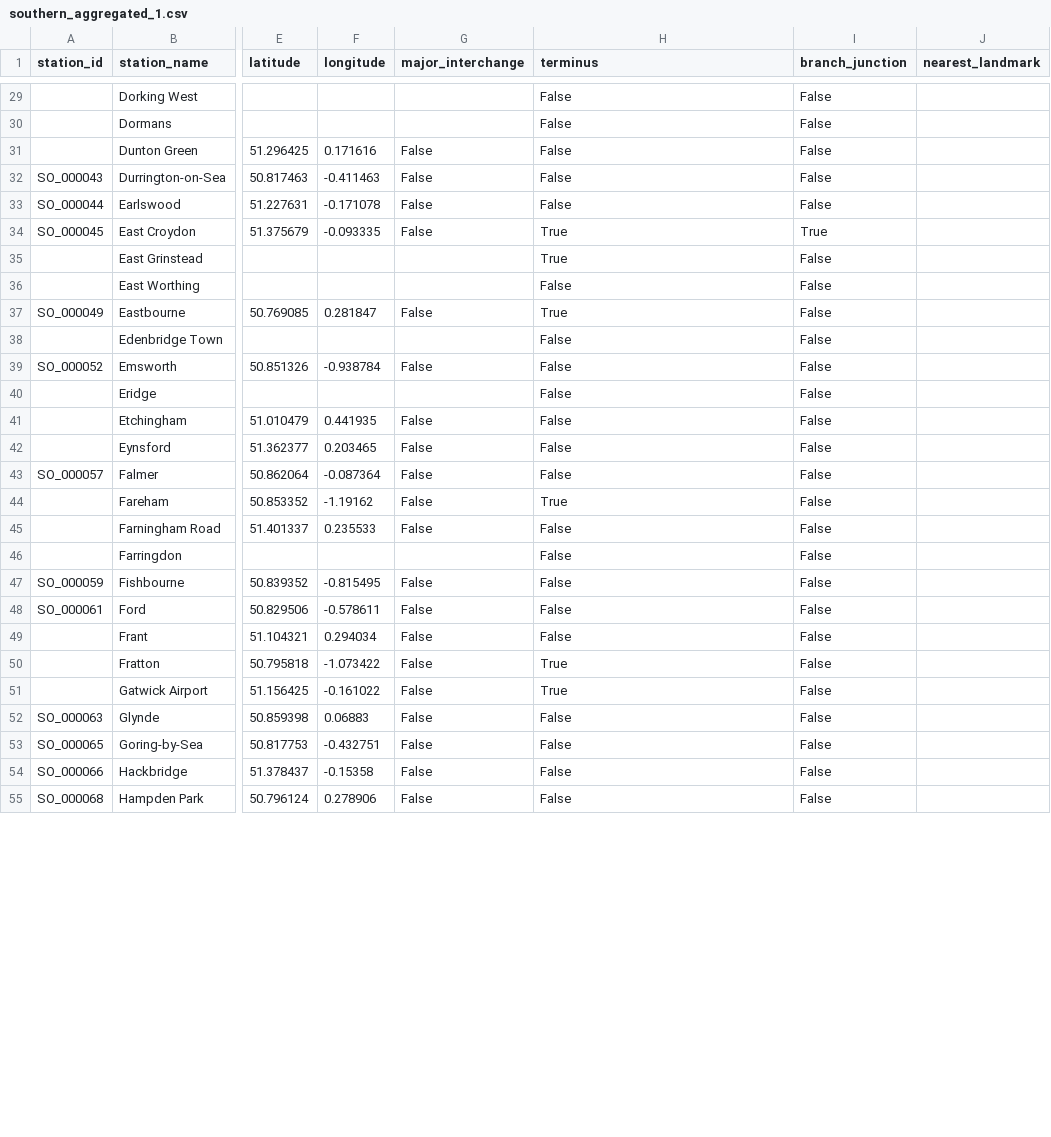
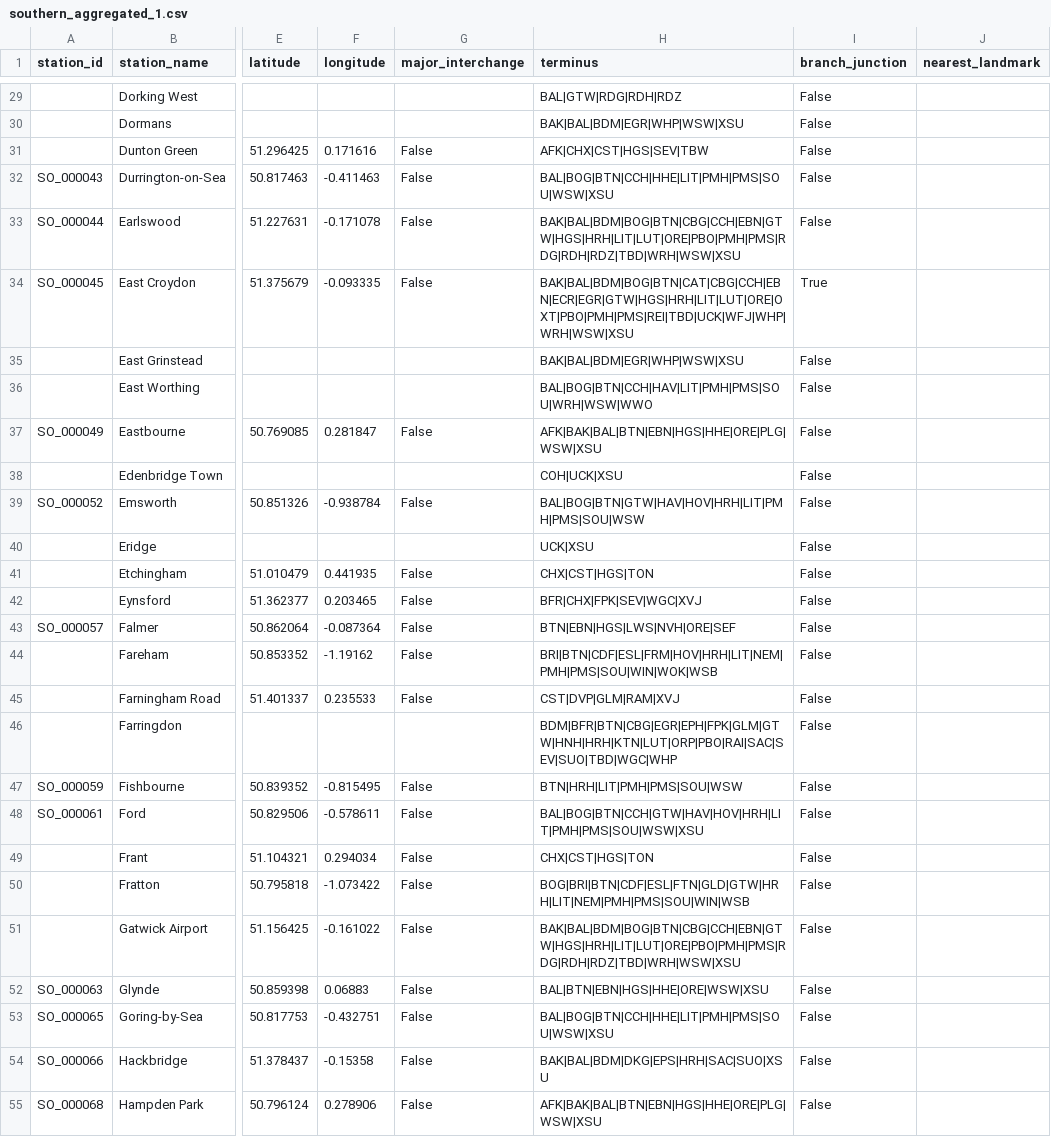
Before and after one commit to martintreforedwards-star/playtheroute, a CSV file: data/Class1/Southern/southern_aggregated_1.csv, drawn as a sheet; only a part is shown, gaps mark what is left out; the diff covers the shown part only; the diff names each change by its address in the sheet, - before the commit and + after, or states it on an @@ line.

```diff
--- a/data/Class1/Southern/southern_aggregated_1.csv
+++ b/data/Class1/Southern/southern_aggregated_1.csv
-H29 (terminus): False
+H29 (terminus): BAL|GTW|RDG|RDH|RDZ
-H30 (terminus): False
+H30 (terminus): BAK|BAL|BDM|EGR|WHP|WSW|XSU
-H31 (terminus): False
+H31 (terminus): AFK|CHX|CST|HGS|SEV|TBW
-H32 (terminus): False
+H32 (terminus): BAL|BOG|BTN|CCH|HHE|LIT|PMH|PMS|SOU|WSW|XSU
-H33 (terminus): False
+H33 (terminus): BAK|BAL|BDM|BOG|BTN|CBG|CCH|EBN|GTW|HGS|HRH|LIT|LUT|ORE|PBO|PMH|PMS|RDG|RDH|RDZ|TBD|WRH|WSW|XSU
-H34 (terminus): True
+H34 (terminus): BAK|BAL|BDM|BOG|BTN|CAT|CBG|CCH|EBN|ECR|EGR|GTW|HGS|HRH|LIT|LUT|ORE|OXT|PBO|PMH|PMS|REI|TBD|UCK|WFJ|WHP|WRH|WSW|XSU
-H35 (terminus): True
+H35 (terminus): BAK|BAL|BDM|EGR|WHP|WSW|XSU
-H36 (terminus): False
+H36 (terminus): BAL|BOG|BTN|CCH|HAV|LIT|PMH|PMS|SOU|WRH|WSW|WWO
-H37 (terminus): True
+H37 (terminus): AFK|BAK|BAL|BTN|EBN|HGS|HHE|ORE|PLG|WSW|XSU
-H38 (terminus): False
+H38 (terminus): COH|UCK|XSU
-H39 (terminus): False
+H39 (terminus): BAL|BOG|BTN|GTW|HAV|HOV|HRH|LIT|PMH|PMS|SOU|WSW
-H40 (terminus): False
+H40 (terminus): UCK|XSU
-H41 (terminus): False
+H41 (terminus): CHX|CST|HGS|TON
-H42 (terminus): False
+H42 (terminus): BFR|CHX|FPK|SEV|WGC|XVJ
-H43 (terminus): False
+H43 (terminus): BTN|EBN|HGS|LWS|NVH|ORE|SEF
-H44 (terminus): True
+H44 (terminus): BRI|BTN|CDF|ESL|FRM|HOV|HRH|LIT|NEM|PMH|PMS|SOU|WIN|WOK|WSB
-H45 (terminus): False
+H45 (terminus): CST|DVP|GLM|RAM|XVJ
-H46 (terminus): False
+H46 (terminus): BDM|BFR|BTN|CBG|EGR|EPH|FPK|GLM|GTW|HNH|HRH|KTN|LUT|ORP|PBO|RAI|SAC|SEV|SUO|TBD|WGC|WHP
-H47 (terminus): False
+H47 (terminus): BTN|HRH|LIT|PMH|PMS|SOU|WSW
-H48 (terminus): False
+H48 (terminus): BAL|BOG|BTN|CCH|GTW|HAV|HOV|HRH|LIT|PMH|PMS|SOU|WSW|XSU
-H49 (terminus): False
+H49 (terminus): CHX|CST|HGS|TON
-H50 (terminus): True
+H50 (terminus): BOG|BRI|BTN|CDF|ESL|FTN|GLD|GTW|HRH|LIT|NEM|PMH|PMS|SOU|WIN|WSB
-H51 (terminus): True
+H51 (terminus): BAK|BAL|BDM|BOG|BTN|CBG|CCH|EBN|GTW|HGS|HRH|LIT|LUT|ORE|PBO|PMH|PMS|RDG|RDH|RDZ|TBD|WRH|WSW|XSU
-H52 (terminus): False
+H52 (terminus): BAL|BTN|EBN|HGS|HHE|ORE|WSW|XSU
-H53 (terminus): False
+H53 (terminus): BAL|BOG|BTN|CCH|HHE|LIT|PMH|PMS|SOU|WSW|XSU
-H54 (terminus): False
+H54 (terminus): BAK|BAL|BDM|DKG|EPS|HRH|SAC|SUO|XSU
-H55 (terminus): False
+H55 (terminus): AFK|BAK|BAL|BTN|EBN|HGS|HHE|ORE|PLG|WSW|XSU
```
Also changed, not shown: 110 edited cells elsewhere in this file, 15 other files.
